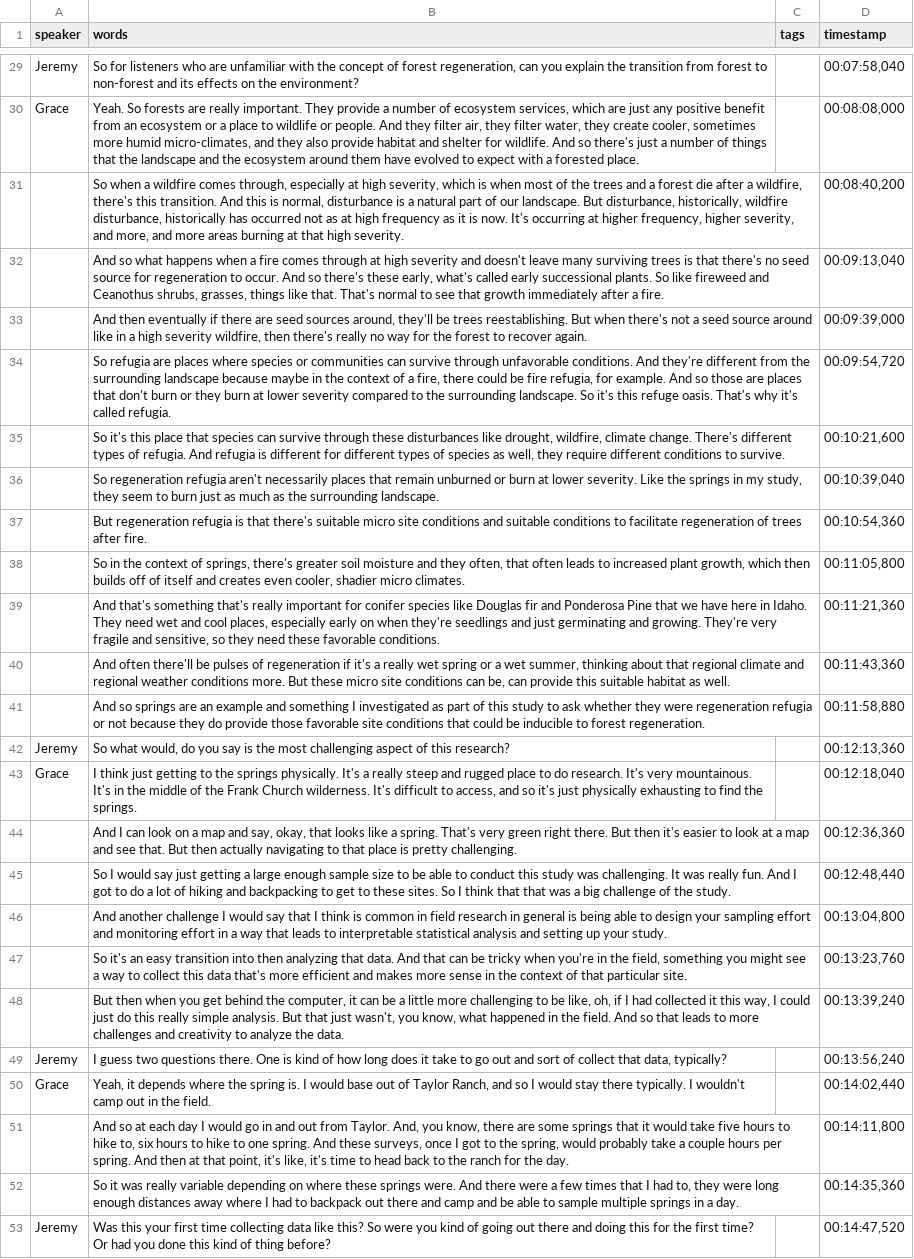
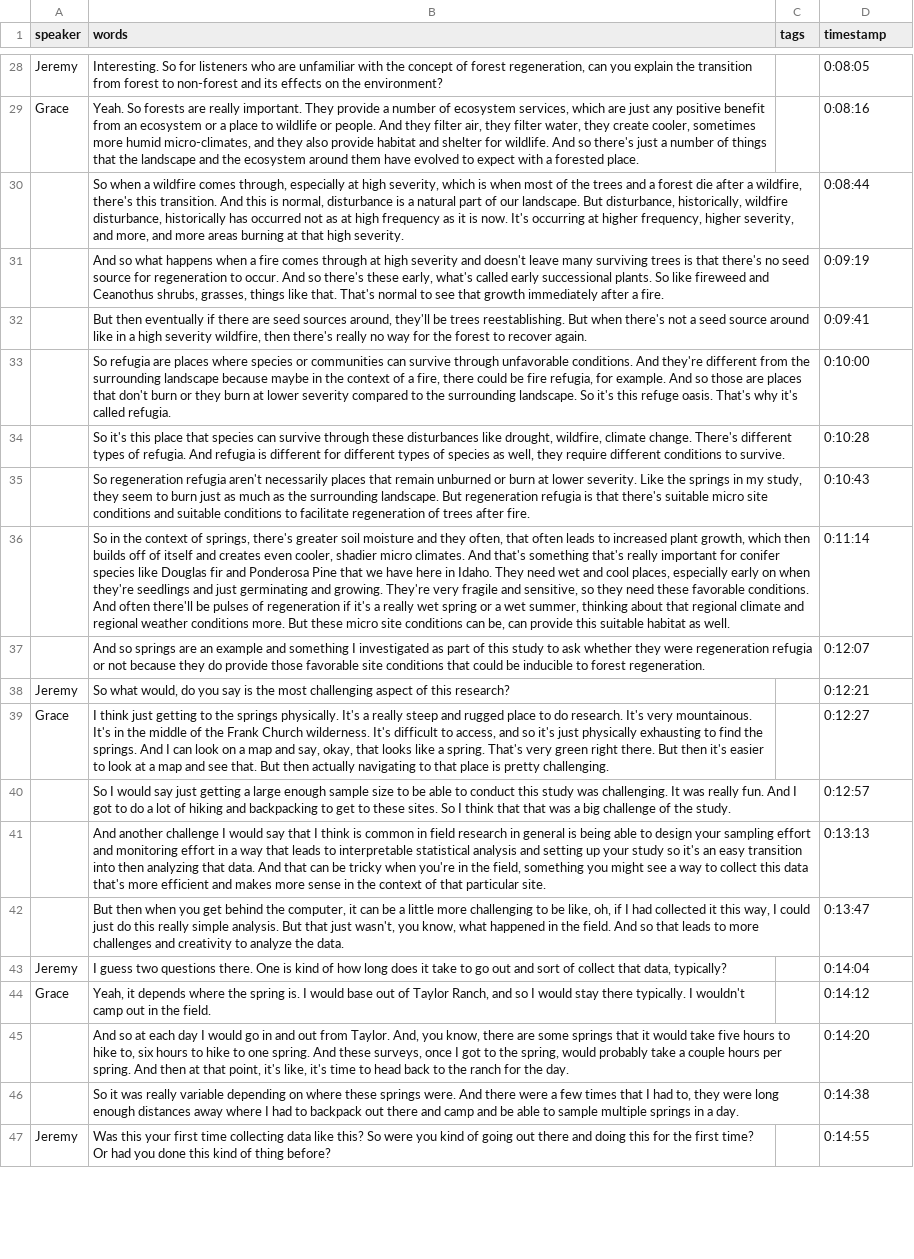
Before and after one commit to thecdil/open-invitation, a CSV file: _data/transcripts/openinvitation-s01e03.csv, drawn as a sheet; only a part is shown, gaps mark what is left out; removed rows and columns are numbered as before the commit, all else as after; the diff covers the shown part only; the diff names each change by its address in the sheet, - before the commit and + after, or states it on an @@ line.

```diff
--- a/_data/transcripts/openinvitation-s01e03.csv
+++ b/_data/transcripts/openinvitation-s01e03.csv
-B28 (words): So for…
+B28 (words): Interesting. So for…
-D28 (timestamp): 00:07:58,040
+D28 (timestamp): 0:08:05
-D29 (timestamp): 00:08:08,000
+D29 (timestamp): 0:08:16
-D30 (timestamp): 00:08:40,200
+D30 (timestamp): 0:08:44
-D31 (timestamp): 00:09:13,040
+D31 (timestamp): 0:09:19
-row 33:  | And then eventually if there are seed sources around, they'll be trees reestablishing. But when there's not a seed source around like in a high severity wildfire, then there's really no way for the forest to recover again. |  | 00:09:39,000
+row 32:  | But then eventually if there are seed sources around, they'll be trees reestablishing. But when there's not a seed source around like in a high severity wildfire, then there's really no way for the forest to recover again. |  | 0:09:41
-D33 (timestamp): 00:09:54,720
+D33 (timestamp): 0:10:00
-D34 (timestamp): 00:10:21,600
+D34 (timestamp): 0:10:28
-B35 (words): …surrounding landscape.
+B35 (words): …surrounding landscape. But regeneration refugia is that there's suitable micro site conditions and suitable conditions to facilitate regeneration of trees after fire.
-D35 (timestamp): 00:10:39,040
+D35 (timestamp): 0:10:43
-row 37:  | But regeneration refugia is that there's suitable micro site conditions and suitable conditions to facilitate regeneration of trees after fire. |  | 00:10:54,360
-row 38:  | So in the context of springs, there's greater soil moisture and they often, that often leads to increased plant growth, which then builds off of itself and creates even cooler, shadier micro climates. |  | 00:11:05,800
-row 39:  | And that's something that's really important for conifer species like Douglas fir and Ponderosa Pine that we have here in Idaho. They need wet and cool places, especially early on when they're seedlings and just germinating and growing. They're very fragile and sensitive, so they need these favorable conditions. |  | 00:11:21,360
-row 40:  | And often there'll be pulses of regeneration if it's a really wet spring or a wet summer, thinking about that regional climate and regional weather conditions more. But these micro site conditions can be, can provide this suitable habitat as well. |  | 00:11:43,360
+row 36:  | So in the context of springs, there's greater soil moisture and they often, that often leads to increased plant growth, which then builds off of itself and creates even cooler, shadier micro climates. And that's something that's really important for conifer species like Douglas fir and Ponderosa Pine that we have here in Idaho. They need wet and cool places, especially early on when they're seedlings and just germinating and growing. They're very fragile and sensitive, so they need these favorable conditions. And often there'll be pulses of regeneration if it's a really wet spring or a wet summer, thinking about that regional climate and regional weather conditions more. But these micro site conditions can be, can provide this suitable habitat as well. |  | 0:11:14
-D37 (timestamp): 00:11:58,880
+D37 (timestamp): 0:12:07
-D38 (timestamp): 00:12:13,360
+D38 (timestamp): 0:12:21
-B39 (words): …the springs.
+B39 (words): …the springs. And I can look on a map and say, okay, that looks like a spring. That's very green right there. But then it's easier to look at a map and see that. But then actually navigating to that place is pretty challenging.
-D39 (timestamp): 00:12:18,040
+D39 (timestamp): 0:12:27
-row 44:  | And I can look on a map and say, okay, that looks like a spring. That's very green right there. But then it's easier to look at a map and see that. But then actually navigating to that place is pretty challenging. |  | 00:12:36,360
-D40 (timestamp): 00:12:48,440
+D40 (timestamp): 0:12:57
-row 46:  | And another challenge I would say that I think is common in field research in general is being able to design your sampling effort and monitoring effort in a way that leads to interpretable statistical analysis and setting up your study. |  | 00:13:04,800
-row 47:  | So it's an easy transition into then analyzing that data. And that can be tricky when you're in the field, something you might see a way to collect this data that's more efficient and makes more sense in the context of that particular site. |  | 00:13:23,760
+row 41:  | And another challenge I would say that I think is common in field research in general is being able to design your sampling effort and monitoring effort in a way that leads to interpretable statistical analysis and setting up your study so it's an easy transition into then analyzing that data. And that can be tricky when you're in the field, something you might see a way to collect this data that's more efficient and makes more sense in the context of that particular site. |  | 0:13:13
-D42 (timestamp): 00:13:39,240
+D42 (timestamp): 0:13:47
-D43 (timestamp): 00:13:56,240
+D43 (timestamp): 0:14:04
-D44 (timestamp): 00:14:02,440
+D44 (timestamp): 0:14:12
-D45 (timestamp): 00:14:11,800
+D45 (timestamp): 0:14:20
-D46 (timestamp): 00:14:35,360
+D46 (timestamp): 0:14:38
-D47 (timestamp): 00:14:47,520
+D47 (timestamp): 0:14:55
```
Also changed, not shown: 5 added rows, 11 removed rows and 77 edited cells elsewhere in this file.
